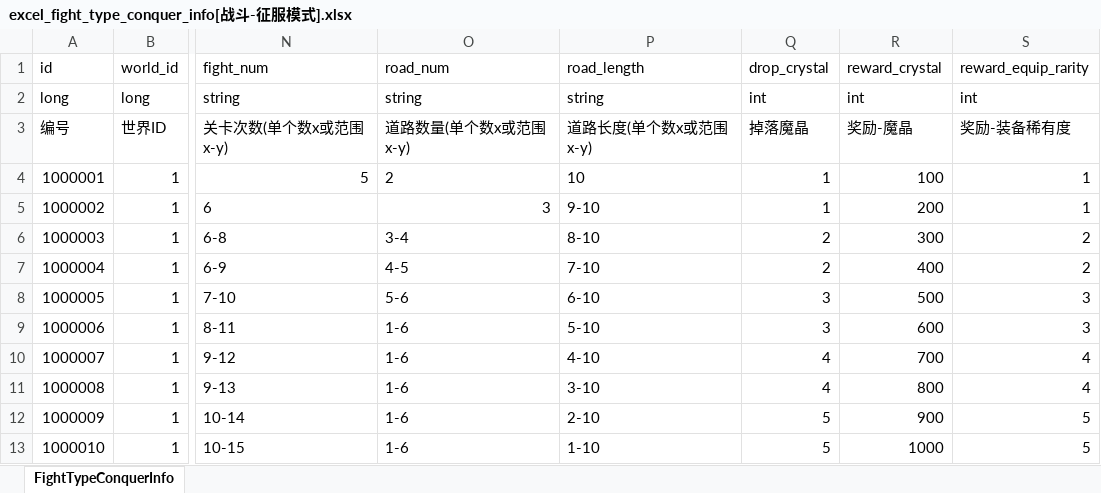
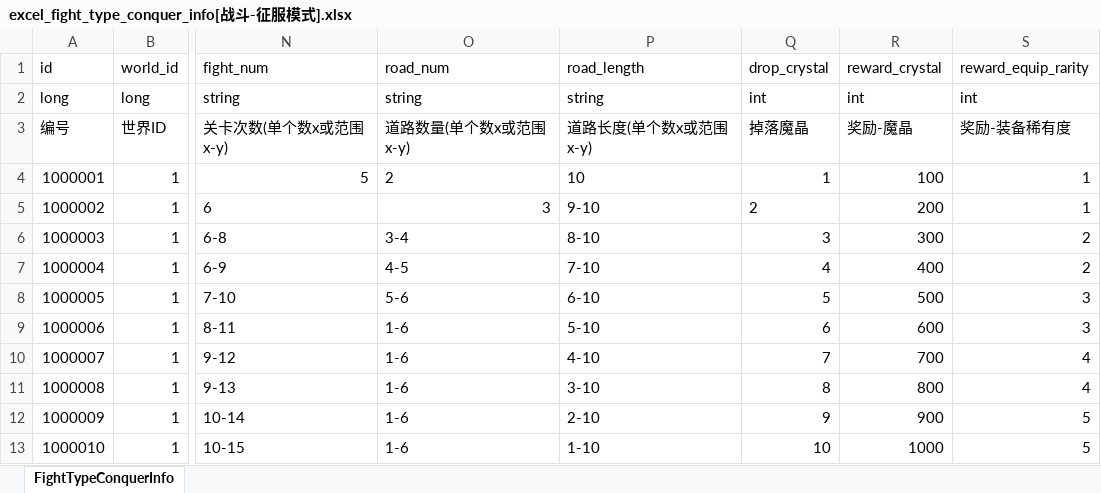
Before and after one commit to wobushiren79/DemonLordRoguelike, an Excel workbook: Demon Lord Roguelike/Assets/Data/Excel/excel_fight_type_conquer_info[战斗-征服模式].xlsx, sheet FightTypeConquerInfo, drawn as a sheet; only a part is shown, gaps mark what is left out; values as stored, in another font and other column widths than the file's, no borders; the diff names each change by its address in the sheet, - before the commit and + after, or states it on an @@ line.

```diff
--- a/Demon Lord Roguelike/Assets/Data/Excel/excel_fight_type_conquer_info[战斗-征服模式].xlsx (sheet FightTypeConquerInfo)
+++ b/Demon Lord Roguelike/Assets/Data/Excel/excel_fight_type_conquer_info[战斗-征服模式].xlsx (sheet FightTypeConquerInfo)
-Q5 (drop_crystal): 1
+Q5 (drop_crystal): 2
-Q6 (drop_crystal): 2
+Q6 (drop_crystal): 3
-Q7 (drop_crystal): 2
+Q7 (drop_crystal): 4
-Q8 (drop_crystal): 3
+Q8 (drop_crystal): 5
-Q9 (drop_crystal): 3
+Q9 (drop_crystal): 6
-Q10 (drop_crystal): 4
+Q10 (drop_crystal): 7
-Q11 (drop_crystal): 4
+Q11 (drop_crystal): 8
-Q12 (drop_crystal): 5
+Q12 (drop_crystal): 9
-Q13 (drop_crystal): 5
+Q13 (drop_crystal): 10
```
Also changed, not shown: Demon Lord Roguelike/Assets/Data/Excel/excel_research_info[研究信息].xlsx, 7 other files.
